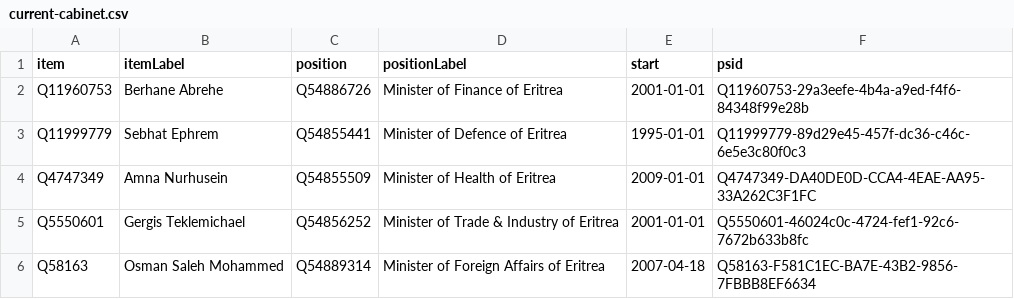
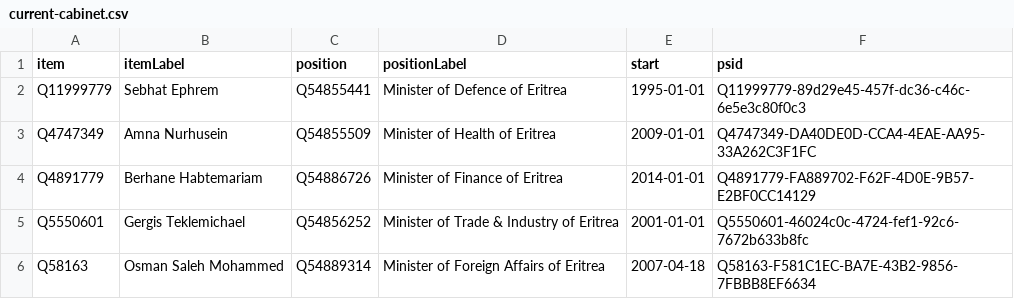
Before and after one commit to every-politician-scrapers/eritrea-ministers, a CSV file: wikidata/results/current-cabinet.csv, drawn as a sheet.

Commit message:
Run SPARQL queries

```diff
--- a/wikidata/results/current-cabinet.csv
+++ b/wikidata/results/current-cabinet.csv
@@ -1,5 +1,5 @@
 item,itemLabel,position,positionLabel,start,psid
-Q11960753,Berhane Abrehe,Q54886726,Minister of Finance of Eritrea,2001-01-01,Q11960753-29a3eefe-4b4a-a9ed-f4f6-84348f99e28b
 Q11999779,Sebhat Ephrem,Q54855441,Minister of Defence of Eritrea,1995-01-01,Q11999779-89d29e45-457f-dc36-c46c-6e5e3c80f0c3
 Q4747349,Amna Nurhusein,Q54855509,Minister of Health of Eritrea,2009-01-01,Q4747349-DA40DE0D-CCA4-4EAE-AA95-33A262C3F1FC
+Q4891779,Berhane Habtemariam,Q54886726,Minister of Finance of Eritrea,2014-01-01,Q4891779-FA889702-F62F-4D0E-9B57-E2BF0CC14129
 Q5550601,Gergis Teklemichael,Q54856252,Minister of Trade & Industry of Eritrea,2001-01-01,Q5550601-46024c0c-4724-fef1-92c6-7672b633b8fc
```
